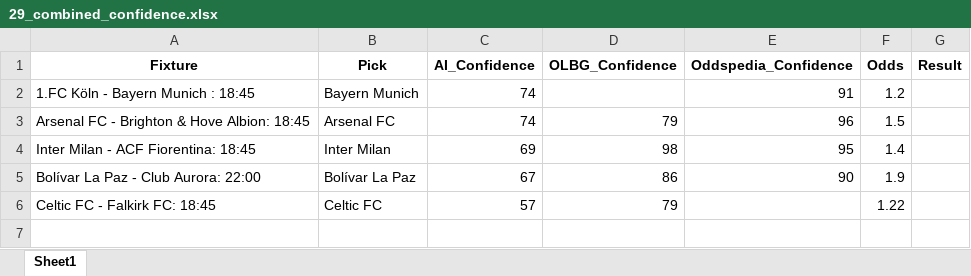
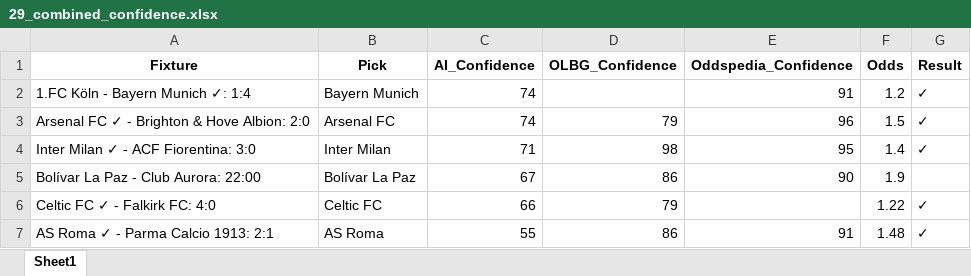
Before and after one commit to aidasez/aiaigam2, an Excel workbook: 2025/10/2025-10-29/29_combined_confidence.xlsx, sheet Sheet1, drawn as a sheet; values as stored, in another font and other column widths than the file's, no borders; the diff names each change by its address in the sheet, - before the commit and + after, or states it on an @@ line.

```diff
--- a/2025/10/2025-10-29/29_combined_confidence.xlsx (sheet Sheet1)
+++ b/2025/10/2025-10-29/29_combined_confidence.xlsx (sheet Sheet1)
-A2 (Fixture): 1.FC Köln - Bayern Munich : 18:45
+A2 (Fixture): 1.FC Köln - Bayern Munich ✓: 1:4
-G2:G4 (Result): (empty)
+G2:G4 (Result): ✓
-A3 (Fixture): Arsenal FC - Brighton & Hove Albion: 18:45
+A3 (Fixture): Arsenal FC ✓ - Brighton & Hove Albion: 2:0
-A4 (Fixture): Inter Milan - ACF Fiorentina: 18:45
+A4 (Fixture): Inter Milan ✓ - ACF Fiorentina: 3:0
-C4 (AI_Confidence): 69
+C4 (AI_Confidence): 71
-A6 (Fixture): Celtic FC - Falkirk FC: 18:45
+A6 (Fixture): Celtic FC ✓ - Falkirk FC: 4:0
-C6 (AI_Confidence): 57
+C6 (AI_Confidence): 66
-G6 (Result): (empty)
+G6 (Result): ✓
+row 7: AS Roma ✓ - Parma Calcio 1913: 2:1 | AS Roma | 55 | 86 | 91 | 1.48 | ✓
```
Also changed, not shown: 2025/10/2025-10-29/29_ai.full_fixtures.xlsx, 2025/10/2025-10-29/29_fixtures.xlsx, 8 other files.
